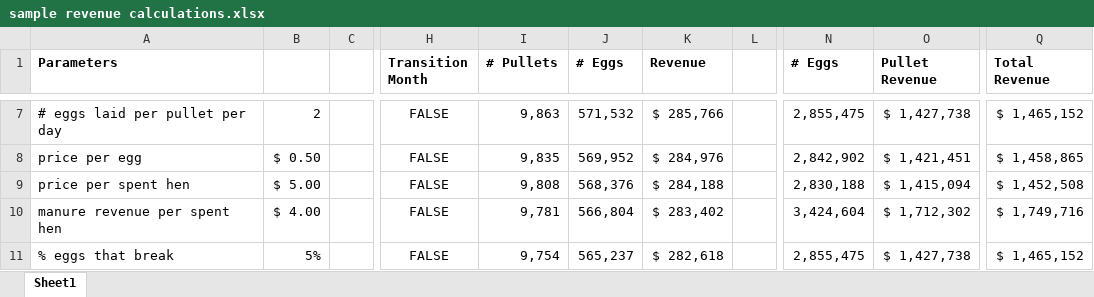
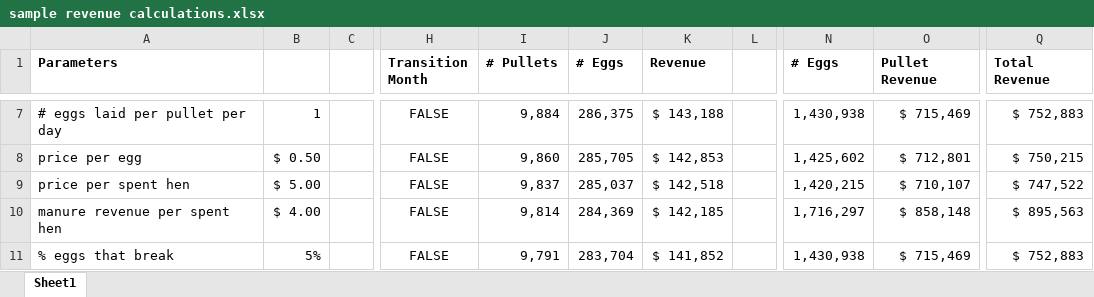
Before and after one commit to djschoo/GFP, an Excel workbook: docs/sample revenue calculations.xlsx, sheet Sheet1, drawn as a sheet; only a part is shown, gaps mark what is left out; values as stored, in another font and other column widths than the file's, no borders; the diff covers the shown part only; the diff names each change by its address in the sheet, - before the commit and + after, or states it on an @@ line.

```diff
--- a/docs/sample revenue calculations.xlsx (sheet Sheet1)
+++ b/docs/sample revenue calculations.xlsx (sheet Sheet1)
-B7: 2
+B7: 1
-I7 (# Pullets): 9,863
+I7 (# Pullets): 9,884
-J7 (# Eggs): 571,532
+J7 (# Eggs): 286,375
-K7 (Revenue): $ 285,766
+K7 (Revenue): $ 143,188
-N7 (# Eggs): 2,855,475
+N7 (# Eggs): 1,430,938
-O7 (Pullet Revenue): $ 1,427,738
+O7 (Pullet Revenue): $ 715,469
-Q7 (Total Revenue): $ 1,465,152
+Q7 (Total Revenue): $ 752,883
-I8 (# Pullets): 9,835
+I8 (# Pullets): 9,860
-J8 (# Eggs): 569,952
+J8 (# Eggs): 285,705
-K8 (Revenue): $ 284,976
+K8 (Revenue): $ 142,853
-N8 (# Eggs): 2,842,902
+N8 (# Eggs): 1,425,602
-O8 (Pullet Revenue): $ 1,421,451
+O8 (Pullet Revenue): $ 712,801
-Q8 (Total Revenue): $ 1,458,865
+Q8 (Total Revenue): $ 750,215
-I9 (# Pullets): 9,808
+I9 (# Pullets): 9,837
-J9 (# Eggs): 568,376
+J9 (# Eggs): 285,037
-K9 (Revenue): $ 284,188
+K9 (Revenue): $ 142,518
-N9 (# Eggs): 2,830,188
+N9 (# Eggs): 1,420,215
-O9 (Pullet Revenue): $ 1,415,094
+O9 (Pullet Revenue): $ 710,107
-Q9 (Total Revenue): $ 1,452,508
+Q9 (Total Revenue): $ 747,522
-I10 (# Pullets): 9,781
+I10 (# Pullets): 9,814
-J10 (# Eggs): 566,804
+J10 (# Eggs): 284,369
-K10 (Revenue): $ 283,402
+K10 (Revenue): $ 142,185
-N10 (# Eggs): 3,424,604
+N10 (# Eggs): 1,716,297
-O10 (Pullet Revenue): $ 1,712,302
+O10 (Pullet Revenue): $ 858,148
-Q10 (Total Revenue): $ 1,749,716
+Q10 (Total Revenue): $ 895,563
-I11 (# Pullets): 9,754
+I11 (# Pullets): 9,791
-J11 (# Eggs): 565,237
+J11 (# Eggs): 283,704
-K11 (Revenue): $ 282,618
+K11 (Revenue): $ 141,852
-N11 (# Eggs): 2,855,475
+N11 (# Eggs): 1,430,938
-O11 (Pullet Revenue): $ 1,427,738
+O11 (Pullet Revenue): $ 715,469
-Q11 (Total Revenue): $ 1,465,152
+Q11 (Total Revenue): $ 752,883
```
Also changed, not shown: 343 edited cells elsewhere in this sheet, 2 other files.
